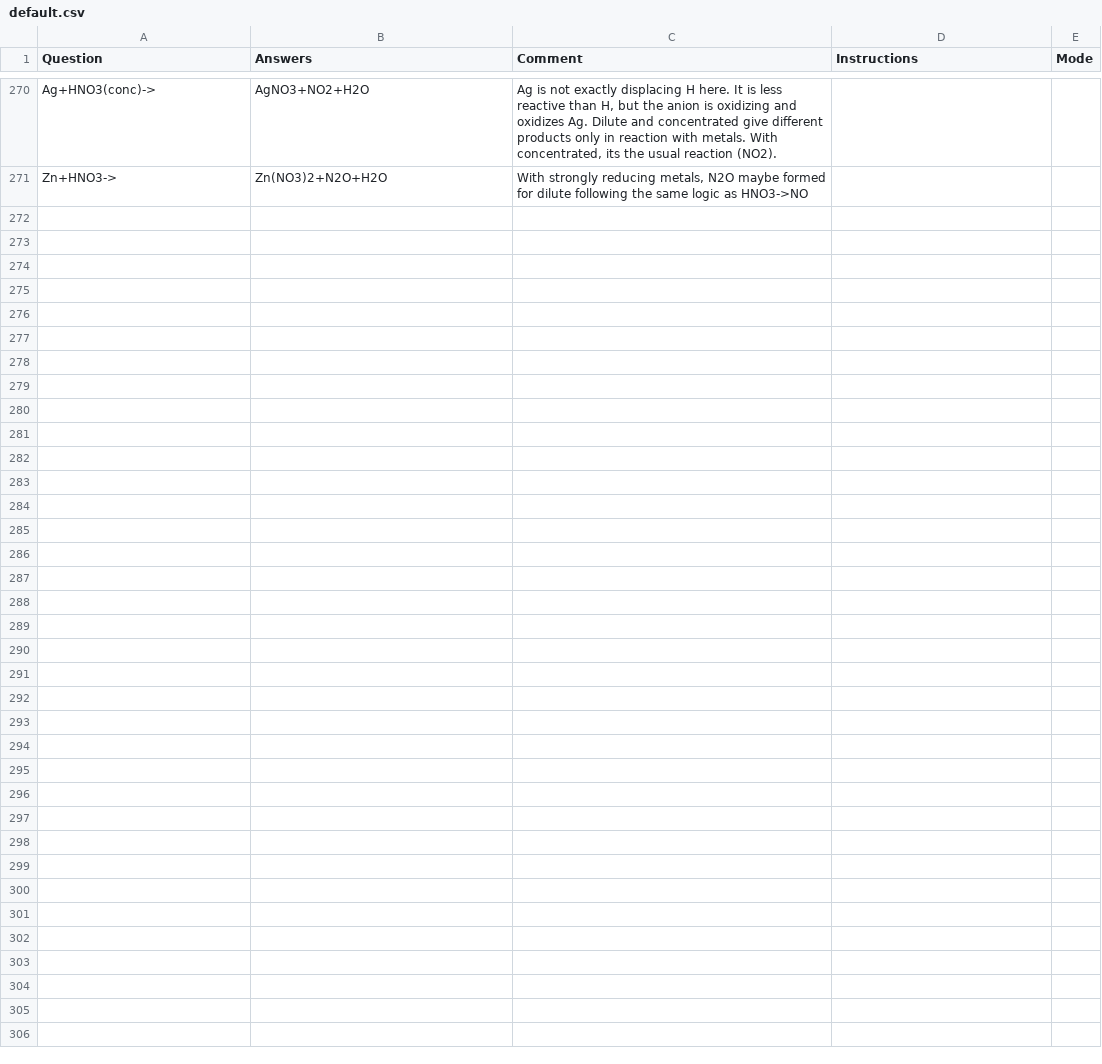
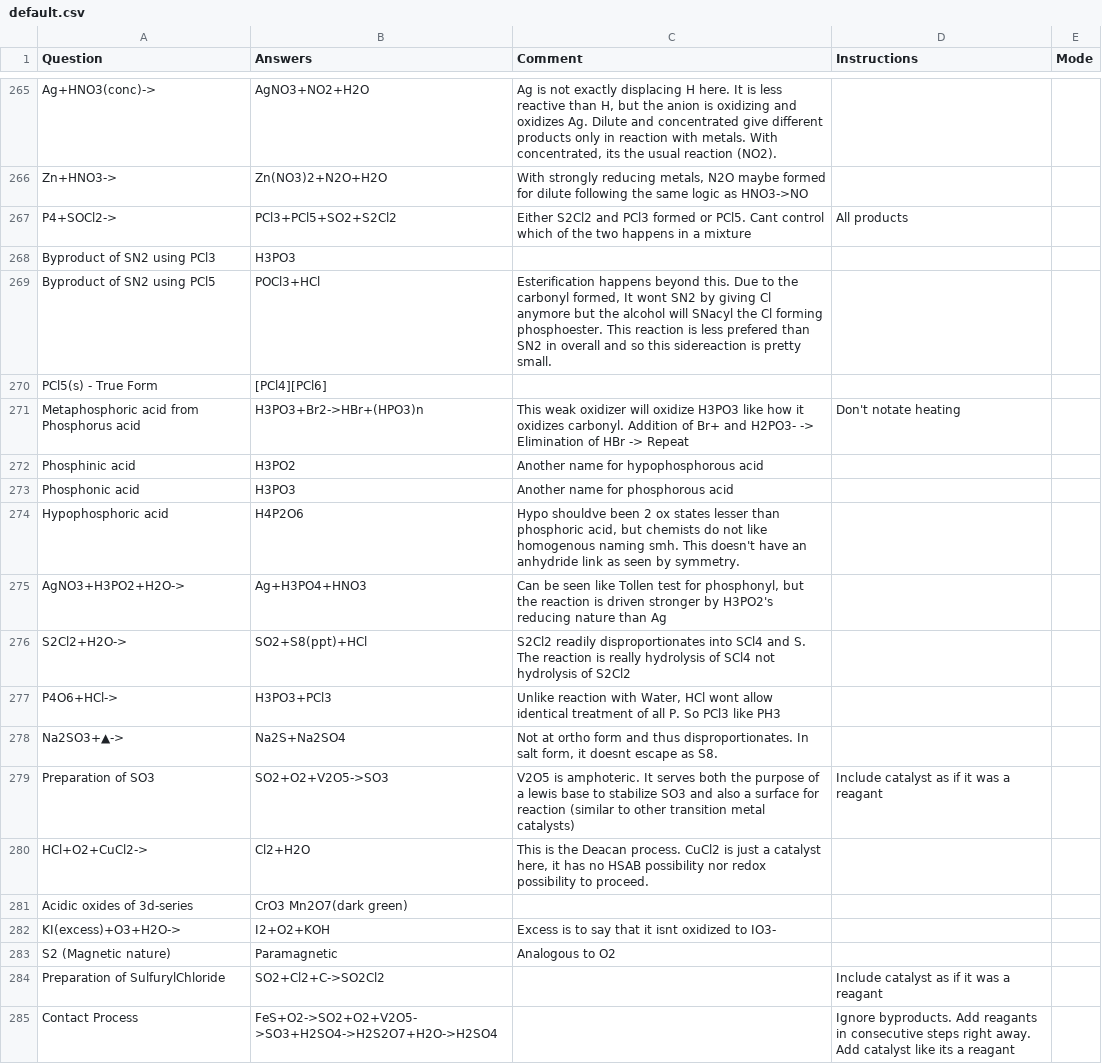
Before and after one commit to RishiNandha/Kossel, a CSV file: default.csv, drawn as a sheet; only a part is shown, gaps mark what is left out; the diff covers the shown part only; the diff names each change by its address in the sheet, - before the commit and + after, or states it on an @@ line.

Commit message:
v3.3 - block chemistry done

```diff
--- a/default.csv
+++ b/default.csv
+row 267: P4+SOCl2-> | PCl3+PCl5+SO2+S2Cl2 | Either S2Cl2 and PCl3 formed or PCl5. Cant control which of the two happens in a mixture | All products
+row 268: Byproduct of SN2 using PCl3 | H3PO3
+row 269: Byproduct of SN2 using PCl5 | POCl3+HCl | Esterification happens beyond this. Due to the carbonyl formed, It wont SN2 by giving Cl anymore but the alcohol will SNacyl the Cl forming phosphoester. This reaction is less prefered than SN2 in overall and so this sidereaction is pretty small.
+row 270: PCl5(s) - True Form | [PCl4][PCl6]
+row 271: Metaphosphoric acid from Phosphorus acid | H3PO3+Br2->HBr+(HPO3)n | This weak oxidizer will oxidize H3PO3 like how it oxidizes carbonyl. Addition of Br+ and H2PO3- -> Elimination of HBr -> Repeat | Don't notate heating
+row 272: Phosphinic acid | H3PO2 | Another name for hypophosphorous acid
+row 273: Phosphonic acid | H3PO3 | Another name for phosphorous acid
+row 274: Hypophosphoric acid | H4P2O6 | Hypo shouldve been 2 ox states lesser than phosphoric acid, but chemists do not like homogenous naming smh. This doesn't have an anhydride link as seen by symmetry.
+row 275: AgNO3+H3PO2+H2O-> | Ag+H3PO4+HNO3 | Can be seen like Tollen test for phosphonyl, but the reaction is driven stronger by H3PO2's reducing nature than Ag
+row 276: S2Cl2+H2O-> | SO2+S8(ppt)+HCl | S2Cl2 readily disproportionates into SCl4 and S. The reaction is really hydrolysis of SCl4 not hydrolysis of S2Cl2
+row 277: P4O6+HCl-> | H3PO3+PCl3 | Unlike reaction with Water, HCl wont allow identical treatment of all P. So PCl3 like PH3
+row 278: Na2SO3+▲-> | Na2S+Na2SO4 | Not at ortho form and thus disproportionates. In salt form, it doesnt escape as S8.
+row 279: Preparation of SO3 | SO2+O2+V2O5->SO3 | V2O5 is amphoteric. It serves both the purpose of a lewis base to stabilize SO3 and also a surface for reaction (similar to other transition metal catalysts) | Include catalyst as if it was a reagant
+row 280: HCl+O2+CuCl2-> | Cl2+H2O | This is the Deacan process. CuCl2 is just a catalyst here, it has no HSAB possibility nor redox possibility to proceed.
+row 281: Acidic oxides of 3d-series | CrO3 Mn2O7(dark green)
+row 282: KI(excess)+O3+H2O-> | I2+O2+KOH | Excess is to say that it isnt oxidized to IO3-
+row 283: S2 (Magnetic nature) | Paramagnetic | Analogous to O2
+row 284: Preparation of SulfurylChloride | SO2+Cl2+C->SO2Cl2 |  | Include catalyst as if it was a reagant
+row 285: Contact Process | FeS+O2->SO2+O2+V2O5->SO3+H2SO4->H2S2O7+H2O->H2SO4 |  | Ignore byproducts. Add reagants in consecutive steps right away. Add catalyst like its a reagant
```
Also changed, not shown: 17 added rows, 3 removed rows, 2 moved rows and 14 edited cells elsewhere in this file, 1 other file.
